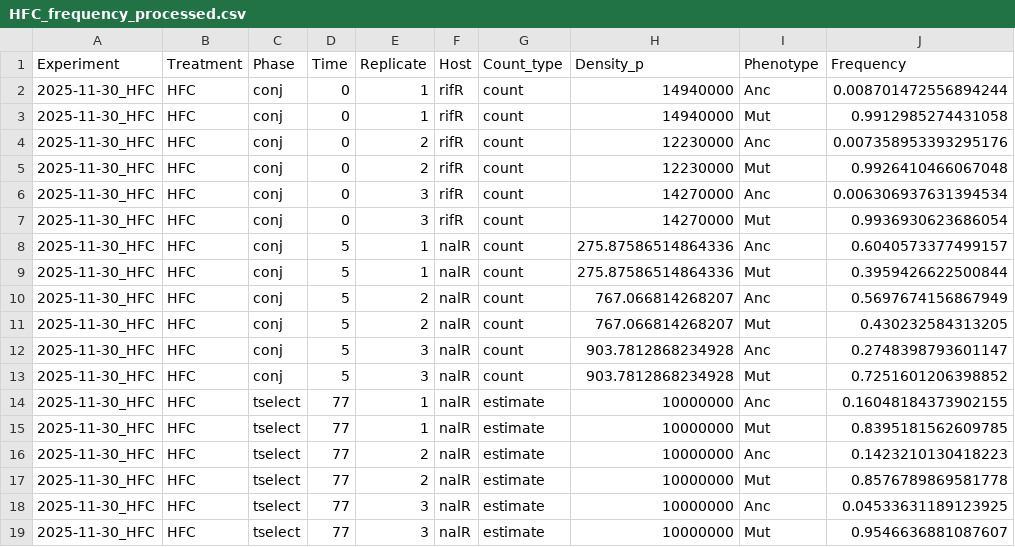
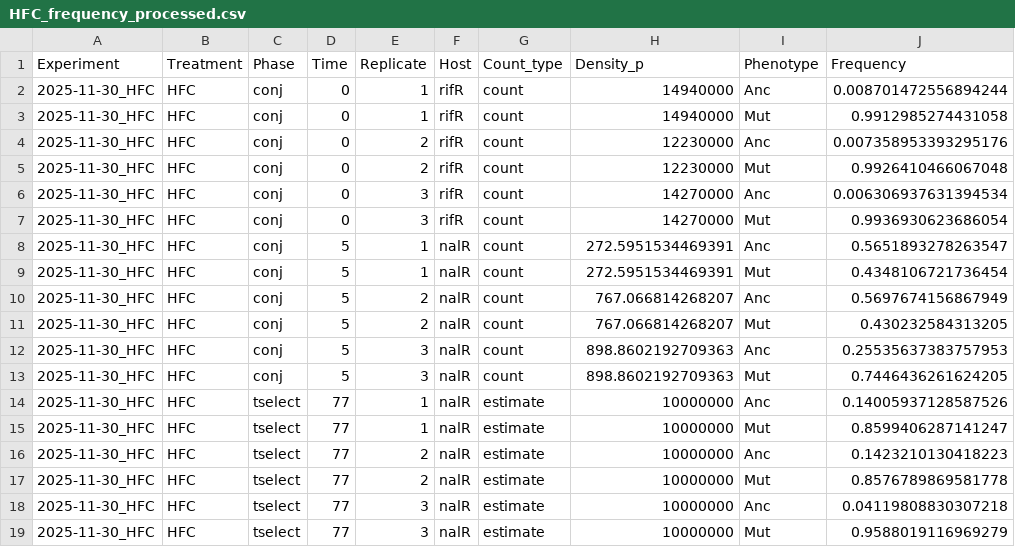
Before and after one commit to es-duan/PETRI, a CSV file: results/experimental_validation/HFC/HFC_frequency_processed.csv, drawn as a sheet.

Commit message:
Updated data for HFC validation

```diff
--- a/results/experimental_validation/HFC/HFC_frequency_processed.csv
+++ b/results/experimental_validation/HFC/HFC_frequency_processed.csv
@@ -7,13 +7,13 @@ Experiment,Treatment,Phase,Time,Replicate,Host,Count_type,Density_p,Phenotype,Fr
 2025-11-30_HFC,HFC,conj,0,3,rifR,count,14270000,Mut,0.9936930623686054
-2025-11-30_HFC,HFC,conj,5,1,nalR,count,275.87586514864336,Anc,0.6040573377499157
-2025-11-30_HFC,HFC,conj,5,1,nalR,count,275.87586514864336,Mut,0.3959426622500844
+2025-11-30_HFC,HFC,conj,5,1,nalR,count,272.5951534469391,Anc,0.5651893278263547
+2025-11-30_HFC,HFC,conj,5,1,nalR,count,272.5951534469391,Mut,0.4348106721736454
 2025-11-30_HFC,HFC,conj,5,2,nalR,count,767.066814268207,Anc,0.5697674156867949
 2025-11-30_HFC,HFC,conj,5,2,nalR,count,767.066814268207,Mut,0.430232584313205
-2025-11-30_HFC,HFC,conj,5,3,nalR,count,903.7812868234928,Anc,0.2748398793601147
-2025-11-30_HFC,HFC,conj,5,3,nalR,count,903.7812868234928,Mut,0.7251601206398852
-2025-11-30_HFC,HFC,tselect,77,1,nalR,estimate,10000000,Anc,0.16048184373902155
-2025-11-30_HFC,HFC,tselect,77,1,nalR,estimate,10000000,Mut,0.8395181562609785
+2025-11-30_HFC,HFC,conj,5,3,nalR,count,898.8602192709363,Anc,0.25535637383757953
+2025-11-30_HFC,HFC,conj,5,3,nalR,count,898.8602192709363,Mut,0.7446436261624205
+2025-11-30_HFC,HFC,tselect,77,1,nalR,estimate,10000000,Anc,0.14005937128587526
+2025-11-30_HFC,HFC,tselect,77,1,nalR,estimate,10000000,Mut,0.8599406287141247
 2025-11-30_HFC,HFC,tselect,77,2,nalR,estimate,10000000,Anc,0.1423210130418223
 2025-11-30_HFC,HFC,tselect,77,2,nalR,estimate,10000000,Mut,0.8576789869581778
-2025-11-30_HFC,HFC,tselect,77,3,nalR,estimate,10000000,Anc,0.04533631189123925
-2025-11-30_HFC,HFC,tselect,77,3,nalR,estimate,10000000,Mut,0.9546636881087607
+2025-11-30_HFC,HFC,tselect,77,3,nalR,estimate,10000000,Anc,0.04119808830307218
+2025-11-30_HFC,HFC,tselect,77,3,nalR,estimate,10000000,Mut,0.9588019116969279
```
Also changed, not shown: input_data/experimental_data/2026-01-27_HFC_plating.csv, results/experimental_validation/HFC/HFC_frequency_processed_av.csv, 16 other files.
